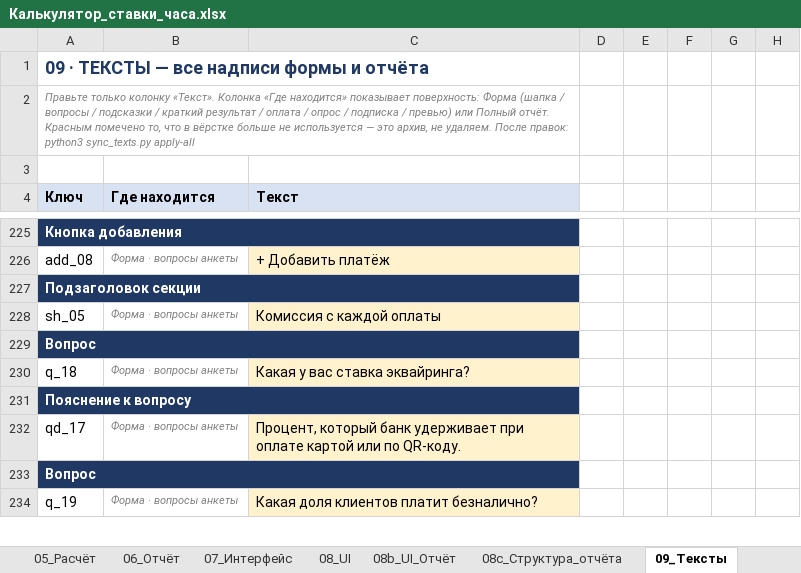
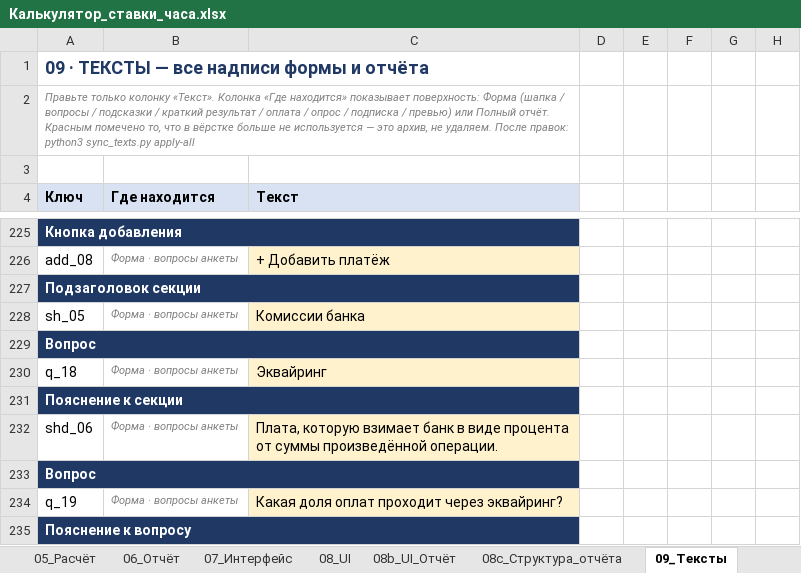
Before and after one commit to artcr618-web/Schetix_Photographer, an Excel workbook: Калькулятор_ставки_часа.xlsx, sheet 09_Тексты, drawn as a sheet; only a part is shown, gaps mark what is left out; values as stored, in another font and other column widths than the file's, no borders; removed rows and columns are numbered as before the commit, all else as after; the diff covers the shown part only; the diff names each change by its address in the sheet, - before the commit and + after, or states it on an @@ line.

```diff
--- a/Калькулятор_ставки_часа.xlsx (sheet 09_Тексты)
+++ b/Калькулятор_ставки_часа.xlsx (sheet 09_Тексты)
-C228 (Текст): Комиссия с каждой оплаты
+C228 (Текст): Комиссии банка
-C230 (Текст): Какая у вас ставка эквайринга?
+C230 (Текст): Эквайринг
+row 231: Пояснение к секции
+row 232: shd_06 | Форма · вопросы анкеты | Плата, которую взимает банк в виде процента от суммы произведённой операции.
+row 234: q_19 | Форма · вопросы анкеты | Какая доля оплат проходит через эквайринг?
-row 232: qd_17 | Форма · вопросы анкеты | Процент, который банк удерживает при оплате картой или по QR-коду.
-row 234: q_19 | Форма · вопросы анкеты | Какая доля клиентов платит безналично?
```
Also changed, not shown: 1 removed row and 44 edited cells elsewhere in this sheet, sheet 08_UI, sheet 09h_Элементы, sheet 02_Параметры, sheet 01_Глоссарий, sheet 09d_Логотип, sheet 07_Интерфейс, 3 more sheets, 10 other files.
